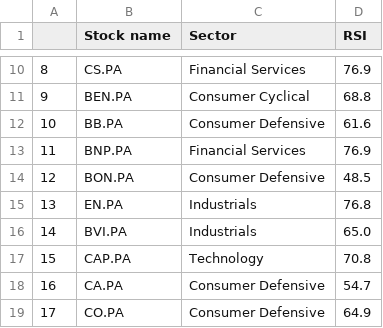
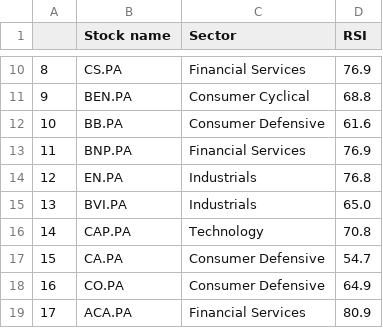
Before and after one commit to stockscreenerMM/stockscreenerMM.github.io, a CSV file: data/stocks_sbf120.csv, drawn as a sheet; only a part is shown, gaps mark what is left out; the shorter side is filled out with more unchanged rows; removed rows and columns are numbered as before the commit, all else as after; the diff names each change by its address in the sheet, - before the commit and + after, or states it on an @@ line.

Commit message:
Updating the repository GitHub html pages in the docs folder

```diff
--- a/data/stocks_sbf120.csv
+++ b/data/stocks_sbf120.csv
-row 14: 12 | BON.PA | Consumer Defensive | 48.5
@@ column A renumbered from row 14 down @@
```
